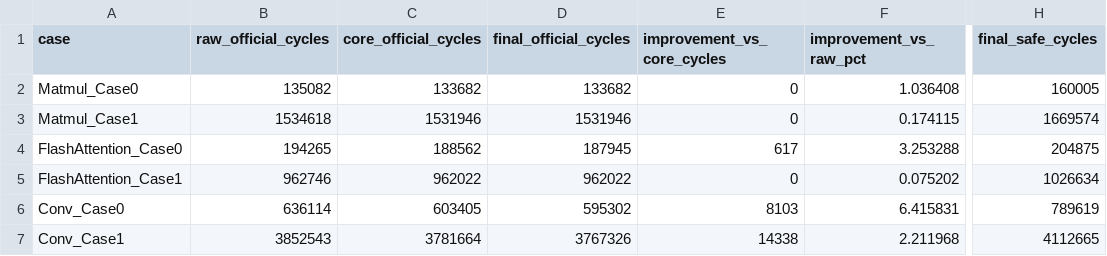
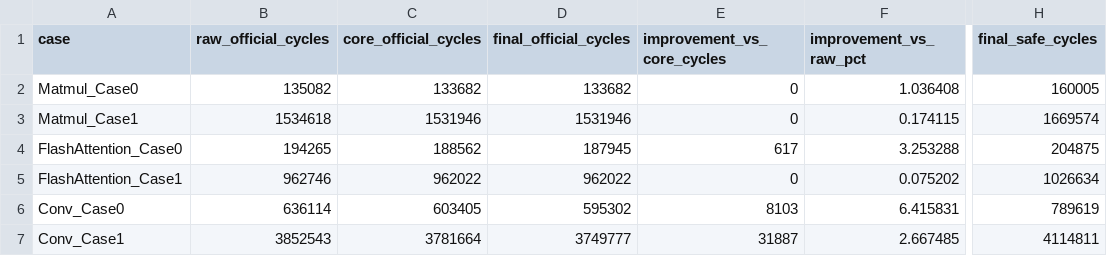
Before and after one commit to LiZufan001/MathModelingStudy, a CSV file: problems/CPMCM/2025/A/results/q3_formal_fixed_traffic/q3_formal_fixed_traffic_summary.csv, drawn as a sheet; only a part is shown, gaps mark what is left out; the diff names each change by its address in the sheet, - before the commit and + after, or states it on an @@ line.

Commit message:
q3: promote saturated Conv1 cycle-filtered result

```diff
--- a/problems/CPMCM/2025/A/results/q3_formal_fixed_traffic/q3_formal_fixed_traffic_summary.csv
+++ b/problems/CPMCM/2025/A/results/q3_formal_fixed_traffic/q3_formal_fixed_traffic_summary.csv
-D7 (final_official_cycles): 3767326
+D7 (final_official_cycles): 3749777
-E7 (improvement_vs_core_cycles): 14338
+E7 (improvement_vs_core_cycles): 31887
-F7 (improvement_vs_raw_pct): 2.211968
+F7 (improvement_vs_raw_pct): 2.667485
-H7 (final_safe_cycles): 4112665
+H7 (final_safe_cycles): 4114811
```
Also changed, not shown: problems/CPMCM/2025/A/results/q3_pareto/q3_refined_official_frontier.csv, 6 other files.
